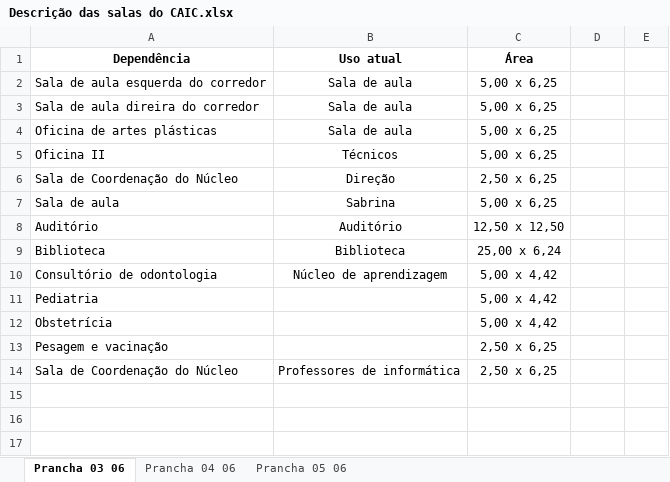
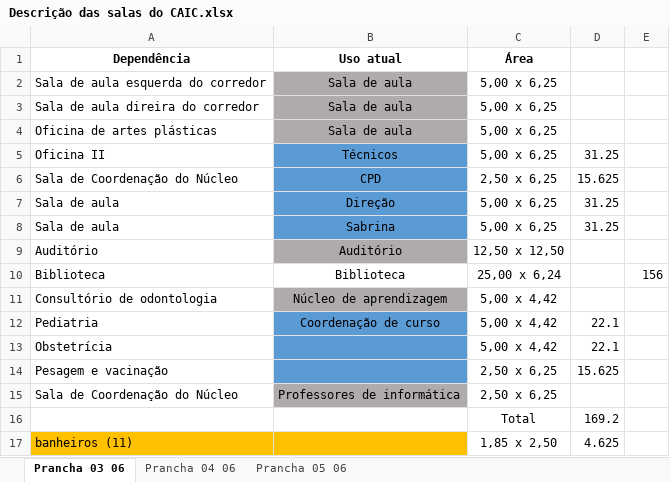
Before and after one commit to ifpb-guarabira/tsi-ppc, an Excel workbook: Planta baixa do CAIC/Descrição das salas do CAIC.xlsx, sheet Prancha 03 06, drawn as a sheet; values as stored, in another font and other column widths than the file's, no borders; addresses are those after the commit; the diff names each change by its address in the sheet, - before the commit and + after, or states it on an @@ line.

Commit message:
Atualizei as medidas das dependências do CAIC calculadas segundo a planta baixa.

```diff
--- a/Planta baixa do CAIC/Descrição das salas do CAIC.xlsx (sheet Prancha 03 06)
+++ b/Planta baixa do CAIC/Descrição das salas do CAIC.xlsx (sheet Prancha 03 06)
-B2:B4 fill: none
+B2:B4 fill: #AFABAB
-B5:B6 fill: none
+B5:B6 fill: #5B9BD5
-D5: (empty)
+D5: 31.25
-B6 (Uso atual): Direção
+B6 (Uso atual): CPD
-D6: (empty)
+D6: 15.625
+row 7: Sala de aula | Direção | 5,00 x 6,25 | 31.25
-B8 fill: none
+B8 fill: #5B9BD5
-D8: (empty)
+D8: 31.25
-B9 fill: none
+B9 fill: #AFABAB
-E10: (empty)
+E10: 156
-B11 fill: none
+B11 fill: #AFABAB
-B12 (Uso atual): (empty)
+B12 (Uso atual): Coordenação de curso
-B12:B14 fill: none
+B12:B14 fill: #5B9BD5
-D12:D13: (empty)
+D12:D13: 22.1
-D14: (empty)
+D14: 15.625
-B15 fill: none
+B15 fill: #AFABAB
+row 16:  |  | Total | 169.2
+row 17: banheiros (11) |  | 1,85 x 2,50 | 4.625
```
Also changed, not shown: sheet Prancha 04 06, sheet Prancha 05 06, 1 other file.
